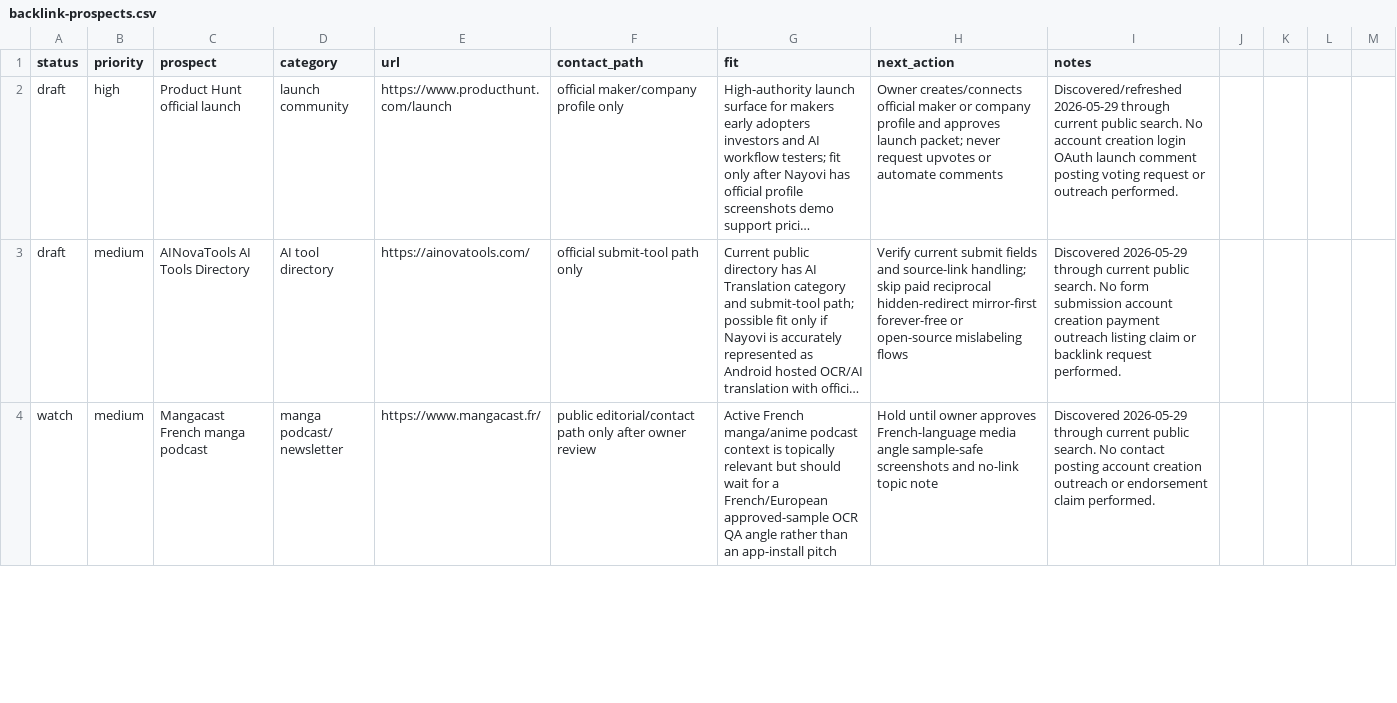
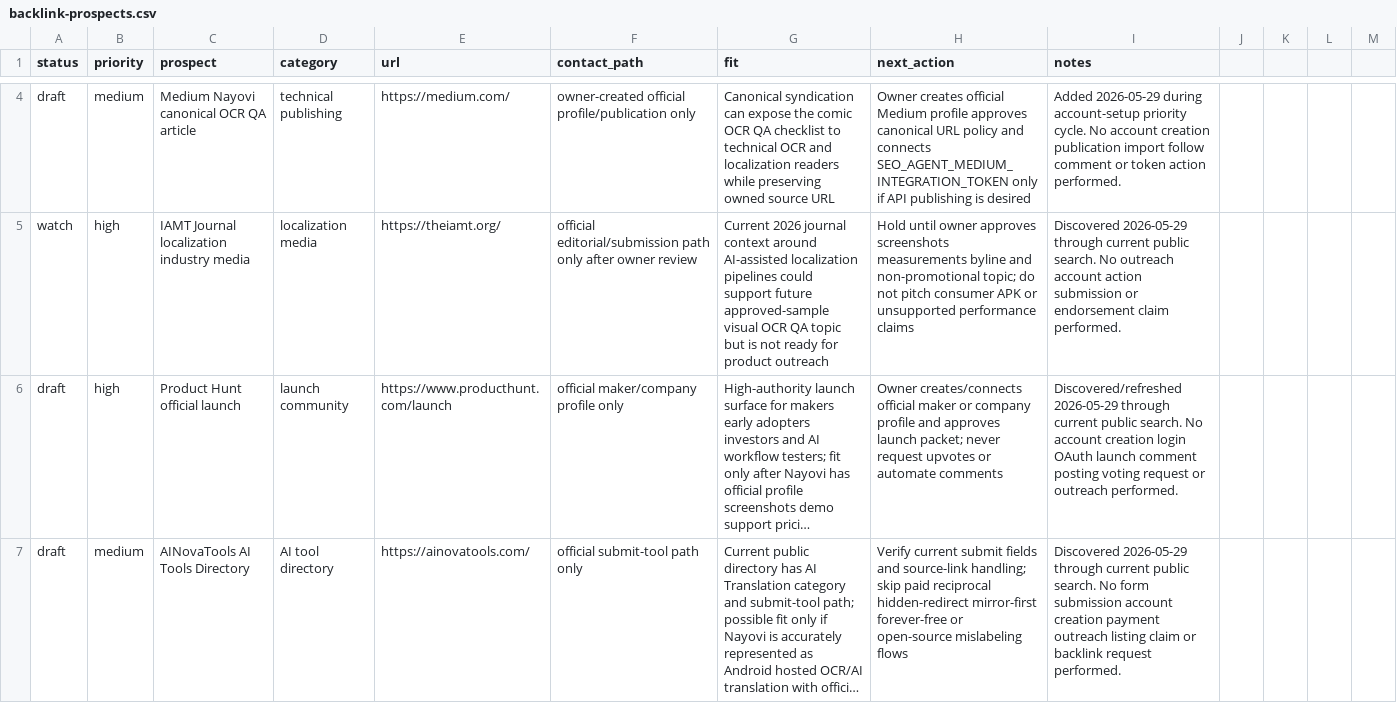
Before and after one commit to borjiomar38/tachi-back, a CSV file: docs/growth/backlink-prospects.csv, drawn as a sheet; only a part is shown, gaps mark what is left out; the shorter side is filled out with more unchanged rows; long unchanged cells end in …; the diff covers the shown part only; the diff names each change by its address in the sheet, - before the commit and + after, or states it on an @@ line.

Commit message:
Update SEO distribution account setup cycle

```diff
--- a/docs/growth/backlink-prospects.csv
+++ b/docs/growth/backlink-prospects.csv
+row 4: draft | medium | Medium Nayovi canonical OCR QA article | technical publishing | https://medium.com/ | owner-created official profile/publication only | Canonical syndication can expose the comic OCR QA checklist to technical OCR and localization readers while preserving owned source URL | Owner creates official Medium profile approves canonical URL policy and connects SEO_AGENT_MEDIUM_INTEGRATION_TOKEN only if API publishing is desired | Added 2026-05-29 during account-setup priority cycle. No account creation publication import follow comment or token action performed.
+row 5: watch | high | IAMT Journal localization industry media | localization media | https://theiamt.org/ | official editorial/submission path only after owner review | Current 2026 journal context around AI-assisted localization pipelines could support future approved-sample visual OCR QA topic but is not ready for product outreach | Hold until owner approves screenshots measurements byline and non-promotional topic; do not pitch consumer APK or unsupported performance claims | Discovered 2026-05-29 through current public search. No outreach account action submission or endorsement claim performed.
```
Also changed, not shown: 2 added rows elsewhere in this file, 6 other files.
